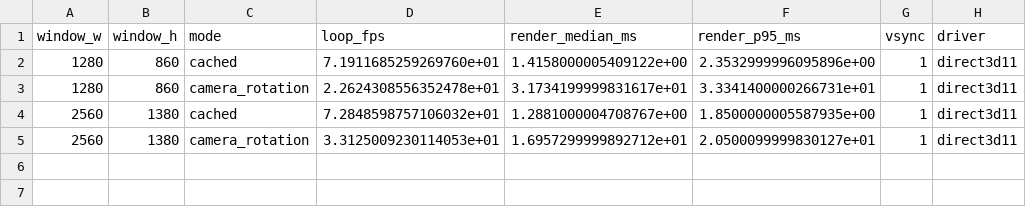
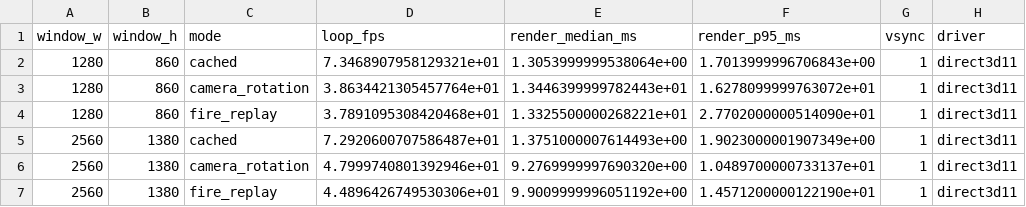
Before and after one commit to Azar233/firebreak-cangjie, a CSV file: artifacts/forest-workbench.csv, drawn as a sheet.

```diff
--- a/artifacts/forest-workbench.csv
+++ b/artifacts/forest-workbench.csv
@@ -1,5 +1,7 @@
 window_w,window_h,mode,loop_fps,render_median_ms,render_p95_ms,vsync,driver
-1280,860,cached,7.1911685259269760e+01,1.4158000005409122e+00,2.3532999996095896e+00,1,direct3d11
-1280,860,camera_rotation,2.2624308556352478e+01,3.1734199999831617e+01,3.3341400000266731e+01,1,direct3d11
-2560,1380,cached,7.2848598757106032e+01,1.2881000004708767e+00,1.8500000005587935e+00,1,direct3d11
-2560,1380,camera_rotation,3.3125009230114053e+01,1.6957299999892712e+01,2.0500099999830127e+01,1,direct3d11
+1280,860,cached,7.3468907958129321e+01,1.3053999999538064e+00,1.7013999996706843e+00,1,direct3d11
+1280,860,camera_rotation,3.8634421305457764e+01,1.3446399999782443e+01,1.6278099999763072e+01,1,direct3d11
+1280,860,fire_replay,3.7891095308420468e+01,1.3325500000268221e+01,2.7702000000514090e+01,1,direct3d11
+2560,1380,cached,7.2920600707586487e+01,1.3751000007614493e+00,1.9023000001907349e+00,1,direct3d11
+2560,1380,camera_rotation,4.7999740801392946e+01,9.2769999997690320e+00,1.0489700000733137e+01,1,direct3d11
+2560,1380,fire_replay,4.4896426749530306e+01,9.9009999996051192e+00,1.4571200000122190e+01,1,direct3d11
```
Also changed, not shown: artifacts/forest-benchmark.csv, 20 other files.
